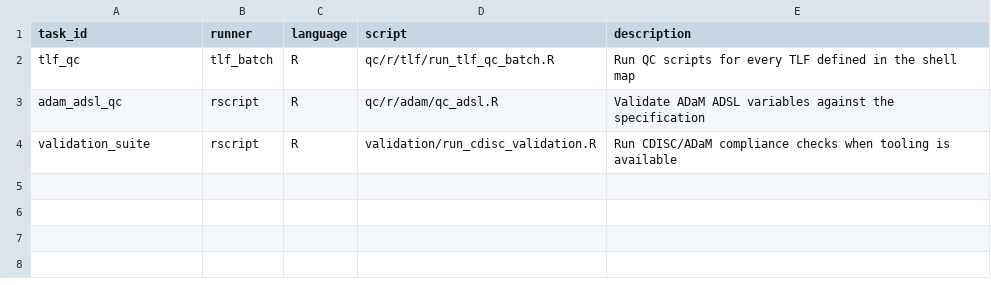
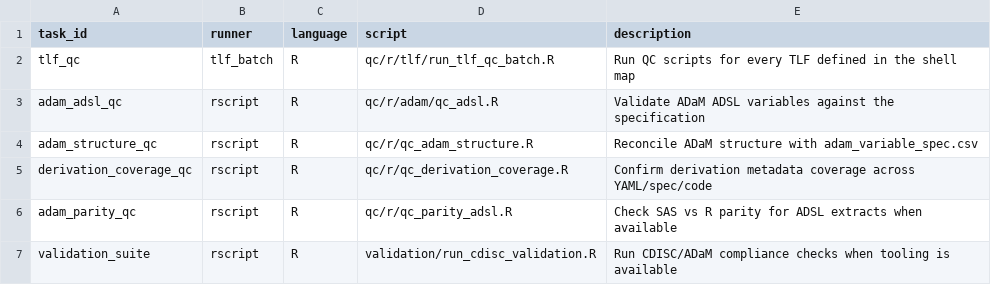
Before and after one commit to stiigg/sas-r-hybrid-clinical-pipeline, a CSV file: specs/qc_manifest.csv, drawn as a sheet.

Commit message:
Add MDR specs and metadata-driven QC

```diff
--- a/specs/qc_manifest.csv
+++ b/specs/qc_manifest.csv
@@ -3,2 +3,5 @@ tlf_qc,tlf_batch,R,qc/r/tlf/run_tlf_qc_batch.R,Run QC scripts for every TLF defi
 adam_adsl_qc,rscript,R,qc/r/adam/qc_adsl.R,Validate ADaM ADSL variables against the specification
+adam_structure_qc,rscript,R,qc/r/qc_adam_structure.R,Reconcile ADaM structure with adam_variable_spec.csv
+derivation_coverage_qc,rscript,R,qc/r/qc_derivation_coverage.R,Confirm derivation metadata coverage across YAML/spec/code
+adam_parity_qc,rscript,R,qc/r/qc_parity_adsl.R,Check SAS vs R parity for ADSL extracts when available
 validation_suite,rscript,R,validation/run_cdisc_validation.R,Run CDISC/ADaM compliance checks when tooling is available
```
Also changed, not shown: specs/adam_adsl_spec.csv, specs/etl_manifest.csv, 13 other files.
